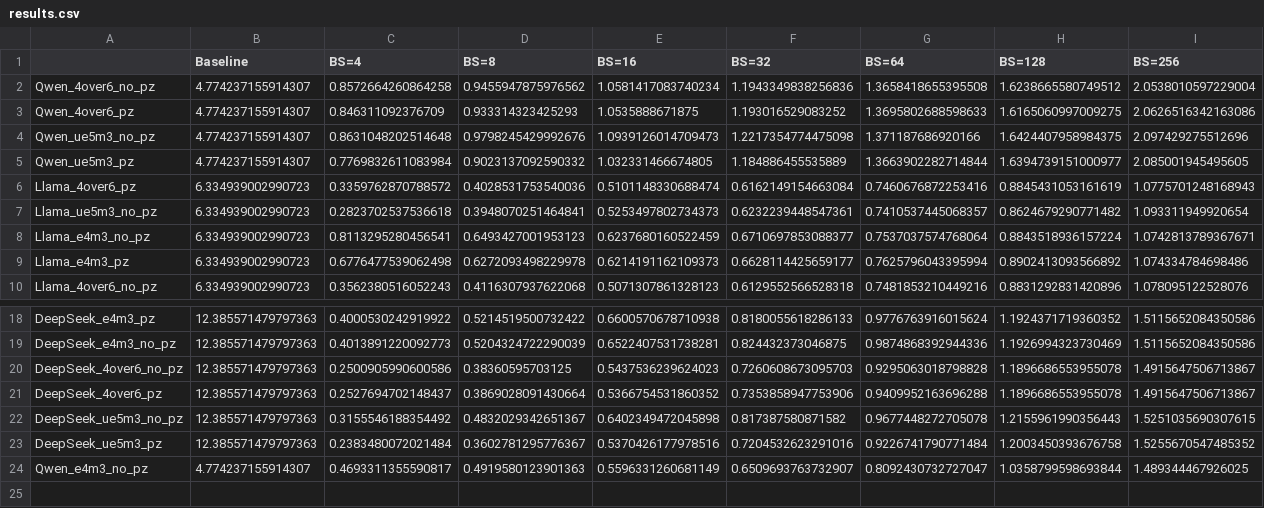
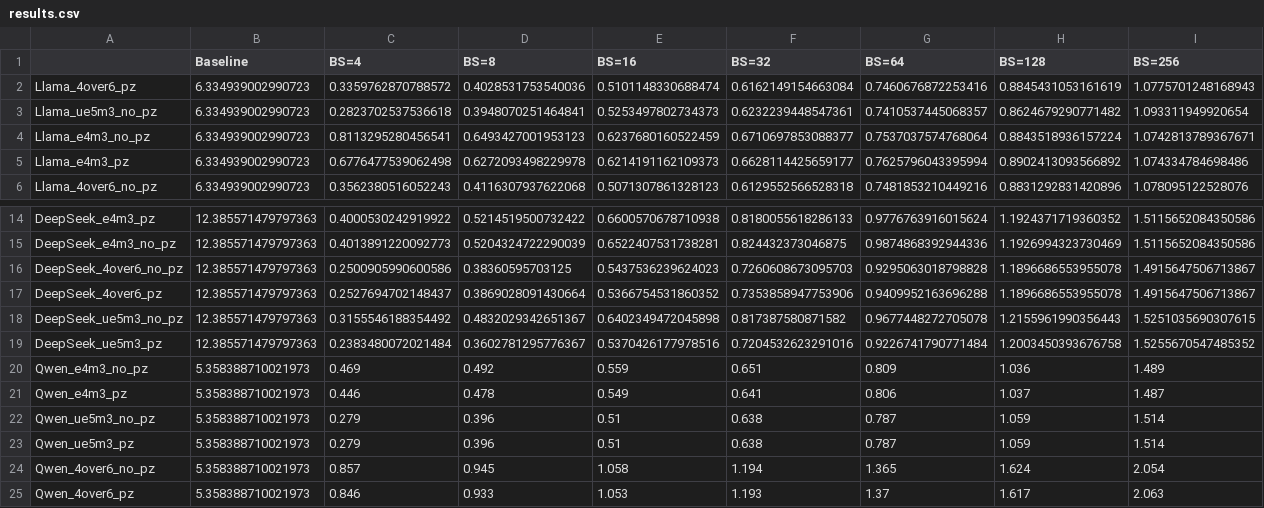
Before and after one commit to clee1994/finer_is_better, a CSV file: results.csv, drawn as a sheet; only a part is shown, gaps mark what is left out.

Commit message:
Remove phantom baseline rows and clean up tables

```diff
--- a/results.csv
+++ b/results.csv
@@ -1,6 +1,2 @@
 ,Baseline,BS=4,BS=8,BS=16,BS=32,BS=64,BS=128,BS=256
-Qwen_4over6_no_pz,4.774237155914307,0.8572664260864258,0.9455947875976562,1.0581417083740234,1.1943349838256836,1.3658418655395508,1.6238665580749512,2.0538010597229004
-Qwen_4over6_pz,4.774237155914307,0.846311092376709,0.933314323425293,1.0535888671875,1.193016529083252,1.3695802688598633,1.6165060997009275,2.0626516342163086
-Qwen_ue5m3_no_pz,4.774237155914307,0.8631048202514648,0.9798245429992676,1.0939126014709473,1.2217354774475098,1.371187686920166,1.6424407958984375,2.097429275512696
-Qwen_ue5m3_pz,4.774237155914307,0.7769832611083984,0.9023137092590332,1.032331466674805,1.184886455535889,1.3663902282714844,1.6394739151000977,2.085001945495605
 Llama_4over6_pz,6.334939002990723,0.3359762870788572,0.4028531753540036,0.5101148330688474,0.6162149154663084,0.7460676872253416,0.8845431053161619,1.0775701248168943
@@ -23,2 +19,7 @@ DeepSeek_ue5m3_no_pz,12.385571479797363,0.3155546188354492,0.4832029342651367,0.
 DeepSeek_ue5m3_pz,12.385571479797363,0.2383480072021484,0.3602781295776367,0.5370426177978516,0.7204532623291016,0.9226741790771484,1.2003450393676758,1.5255670547485352
-Qwen_e4m3_no_pz,4.774237155914307,0.4693311355590817,0.4919580123901363,0.5596331260681149,0.6509693763732907,0.8092430732727047,1.0358799598693844,1.489344467926025
+Qwen_e4m3_no_pz,5.358388710021973,0.469,0.492,0.559,0.651,0.809,1.036,1.489
+Qwen_e4m3_pz,5.358388710021973,0.446,0.478,0.549,0.641,0.806,1.037,1.487
+Qwen_ue5m3_no_pz,5.358388710021973,0.279,0.396,0.51,0.638,0.787,1.059,1.514
+Qwen_ue5m3_pz,5.358388710021973,0.279,0.396,0.51,0.638,0.787,1.059,1.514
+Qwen_4over6_no_pz,5.358388710021973,0.857,0.945,1.058,1.194,1.365,1.624,2.054
+Qwen_4over6_pz,5.358388710021973,0.846,0.933,1.053,1.193,1.37,1.617,2.063
```
Also changed, not shown: 2 other files.
